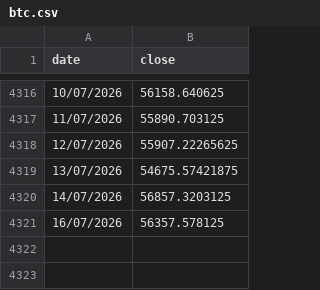
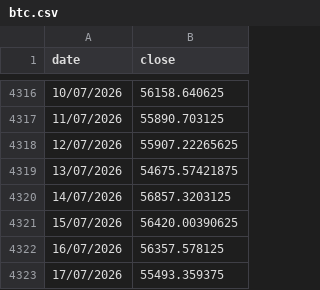
Before and after one commit to gvisentin-beep/pigro-gloob, a CSV file: data/btc.csv, drawn as a sheet; only a part is shown, gaps mark what is left out; the diff names each change by its address in the sheet, - before the commit and + after, or states it on an @@ line.

```diff
--- a/data/btc.csv
+++ b/data/btc.csv
+row 4321: 15/07/2026 | 56420.00390625
+row 4323: 17/07/2026 | 55493.359375
```
Also changed, not shown: data/gold.csv, data/ls80.csv, 9 other files.
